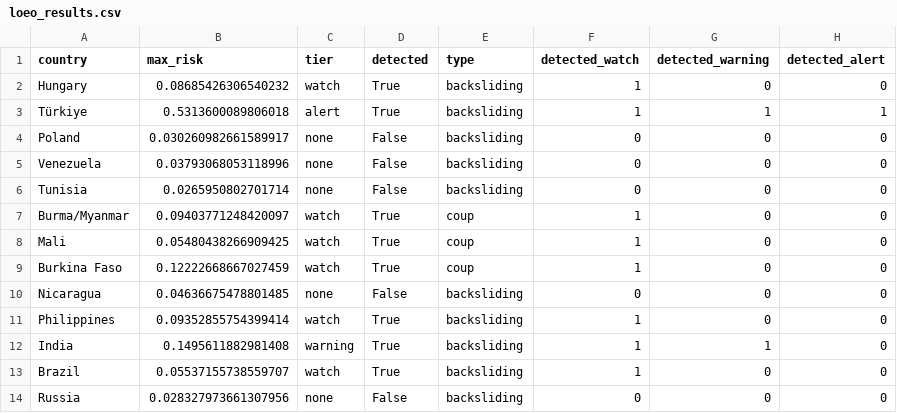
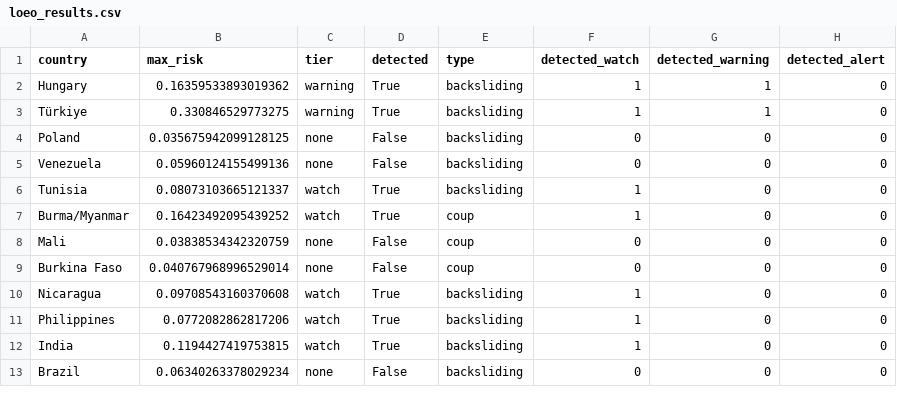
Before and after one commit to human-vc/AIM4D, a CSV file: stage5_ews/loeo_results.csv, drawn as a sheet; only a part is shown; the diff covers the shown part only.

```diff
--- a/stage5_ews/loeo_results.csv
+++ b/stage5_ews/loeo_results.csv
@@ -1,14 +1,13 @@
 country,max_risk,tier,detected,type,detected_watch,detected_warning,detected_alert
-Hungary,0.08685426306540232,watch,True,backsliding,1,0,0
-Türkiye,0.5313600089806018,alert,True,backsliding,1,1,1
-Poland,0.030260982661589917,none,False,backsliding,0,0,0
-Venezuela,0.03793068053118996,none,False,backsliding,0,0,0
-Tunisia,0.0265950802701714,none,False,backsliding,0,0,0
-Burma/Myanmar,0.09403771248420097,watch,True,coup,1,0,0
-Mali,0.05480438266909425,watch,True,coup,1,0,0
-Burkina Faso,0.12222668667027459,watch,True,coup,1,0,0
-Nicaragua,0.04636675478801485,none,False,backsliding,0,0,0
-Philippines,0.09352855754399414,watch,True,backsliding,1,0,0
-India,0.1495611882981408,warning,True,backsliding,1,1,0
-Brazil,0.05537155738559707,watch,True,backsliding,1,0,0
-Russia,0.028327973661307956,none,False,backsliding,0,0,0
+Hungary,0.16359533893019362,warning,True,backsliding,1,1,0
+Türkiye,0.330846529773275,warning,True,backsliding,1,1,0
+Poland,0.035675942099128125,none,False,backsliding,0,0,0
+Venezuela,0.05960124155499136,none,False,backsliding,0,0,0
+Tunisia,0.08073103665121337,watch,True,backsliding,1,0,0
+Burma/Myanmar,0.16423492095439252,watch,True,coup,1,0,0
+Mali,0.03838534342320759,none,False,coup,0,0,0
+Burkina Faso,0.040767968996529014,none,False,coup,0,0,0
+Nicaragua,0.09708543160370608,watch,True,backsliding,1,0,0
+Philippines,0.0772082862817206,watch,True,backsliding,1,0,0
+India,0.1194427419753815,watch,True,backsliding,1,0,0
+Brazil,0.06340263378029234,none,False,backsliding,0,0,0
```
Also changed, not shown: 1 removed row and 38 edited cells elsewhere in this file, robustness/bootstrap_cis.csv, robustness/contagion_seed_sweep.csv, 16 other files.
